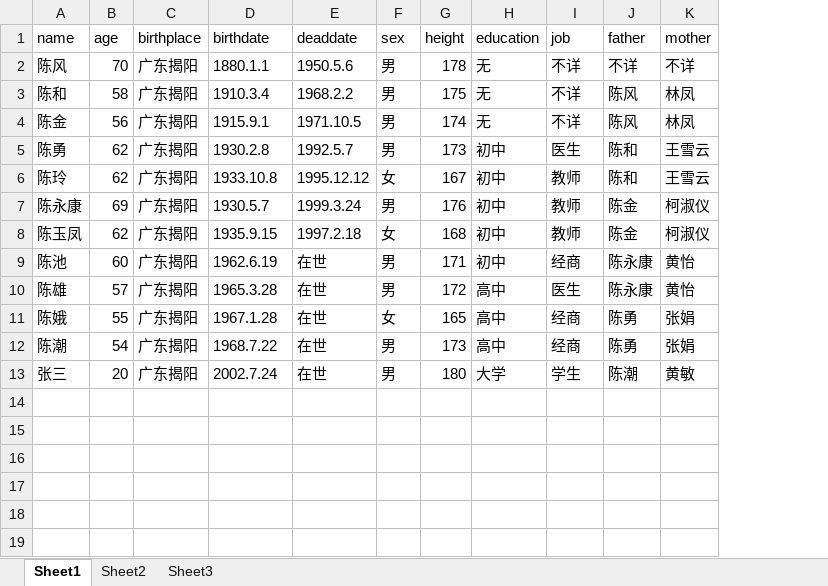
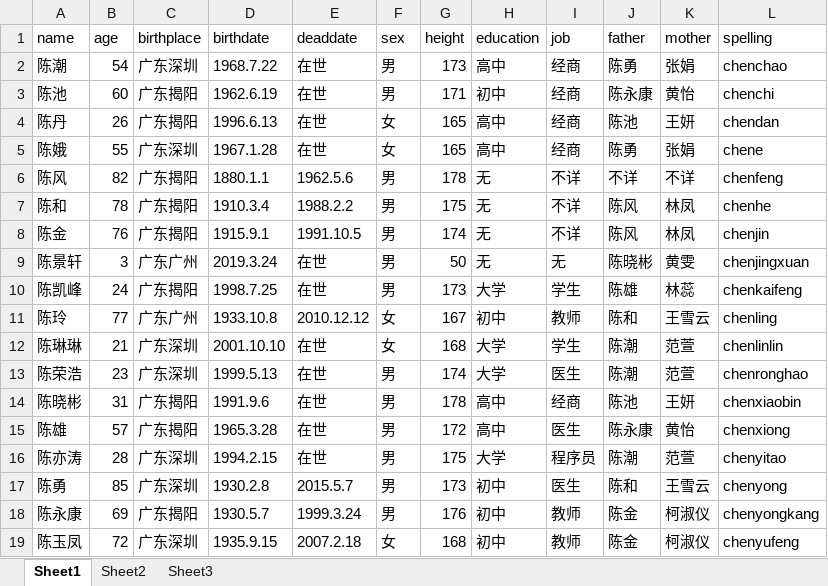
Before and after one commit to vegetable5555/Data-Structure-assignment, an Excel workbook: server/public/data.xlsx, sheet Sheet1, drawn as a sheet; values as stored, in another font and other column widths than the file's, no borders; removed rows and columns are numbered as before the commit, all else as after; the diff names each change by its address in the sheet, - before the commit and + after, or states it on an @@ line.

```diff
--- a/server/public/data.xlsx (sheet Sheet1)
+++ b/server/public/data.xlsx (sheet Sheet1)
+column L (spelling), rows 6-8: chenfeng | chenhe | chenjin; rows 17-19: chenyong | chenyongkang | chenyufeng
+row 2: 陈潮 | 54 | 广东深圳 | 1968.7.22 | 在世 | 男 | 173 | 高中 | 经商 | 陈勇 | 张娟 | chenchao
@@ row 9 moved to row 3: 陈池 @@
+row 4: 陈丹 | 26 | 广东揭阳 | 1996.6.13 | 在世 | 女 | 165 | 高中 | 经商 | 陈池 | 王妍 | chendan
+row 5: 陈娥 | 55 | 广东深圳 | 1967.1.28 | 在世 | 女 | 165 | 高中 | 经商 | 陈勇 | 张娟 | chene
-B6 (age): 70
+B6 (age): 82
-E6 (deaddate): 1950.5.6
+E6 (deaddate): 1962.5.6
-B7 (age): 58
+B7 (age): 78
-E7 (deaddate): 1968.2.2
+E7 (deaddate): 1988.2.2
-B8 (age): 56
+B8 (age): 76
-E8 (deaddate): 1971.10.5
+E8 (deaddate): 1991.10.5
+row 9: 陈景轩 | 3 | 广东广州 | 2019.3.24 | 在世 | 男 | 50 | 无 | 无 | 陈晓彬 | 黄雯 | chenjingxuan
+row 10: 陈凯峰 | 24 | 广东揭阳 | 1998.7.25 | 在世 | 男 | 173 | 大学 | 学生 | 陈雄 | 林蕊 | chenkaifeng
+row 11: 陈玲 | 77 | 广东广州 | 1933.10.8 | 2010.12.12 | 女 | 167 | 初中 | 教师 | 陈和 | 王雪云 | chenling
+row 12: 陈琳琳 | 21 | 广东深圳 | 2001.10.10 | 在世 | 女 | 168 | 大学 | 学生 | 陈潮 | 范萱 | chenlinlin
+row 13: 陈荣浩 | 23 | 广东深圳 | 1999.5.13 | 在世 | 男 | 174 | 大学 | 医生 | 陈潮 | 范萱 | chenronghao
+row 14: 陈晓彬 | 31 | 广东揭阳 | 1991.9.6 | 在世 | 男 | 178 | 高中 | 经商 | 陈池 | 王妍 | chenxiaobin
@@ row 10 moved to row 15: 陈雄 @@
+row 16: 陈亦涛 | 28 | 广东深圳 | 1994.2.15 | 在世 | 男 | 175 | 大学 | 程序员 | 陈潮 | 范萱 | chenyitao
-B17 (age): 62
+B17 (age): 85
-C17 (birthplace): 广东揭阳
+C17 (birthplace): 广东深圳
-E17 (deaddate): 1992.5.7
+E17 (deaddate): 2015.5.7
-row 6: 陈玲 | 62 | 广东揭阳 | 1933.10.8 | 1995.12.12 | 女 | 167 | 初中 | 教师 | 陈和 | 王雪云
-B19 (age): 62
+B19 (age): 72
-C19 (birthplace): 广东揭阳
+C19 (birthplace): 广东深圳
-E19 (deaddate): 1997.2.18
+E19 (deaddate): 2007.2.18
-row 11: 陈娥 | 55 | 广东揭阳 | 1967.1.28 | 在世 | 女 | 165 | 高中 | 经商 | 陈勇 | 张娟
-row 12: 陈潮 | 54 | 广东揭阳 | 1968.7.22 | 在世 | 男 | 173 | 高中 | 经商 | 陈勇 | 张娟
-row 13: 张三 | 20 | 广东揭阳 | 2002.7.24 | 在世 | 男 | 180 | 大学 | 学生 | 陈潮 | 黄敏
```
Also changed, not shown: server/public/data - 副本.xlsx, 10 other files.
